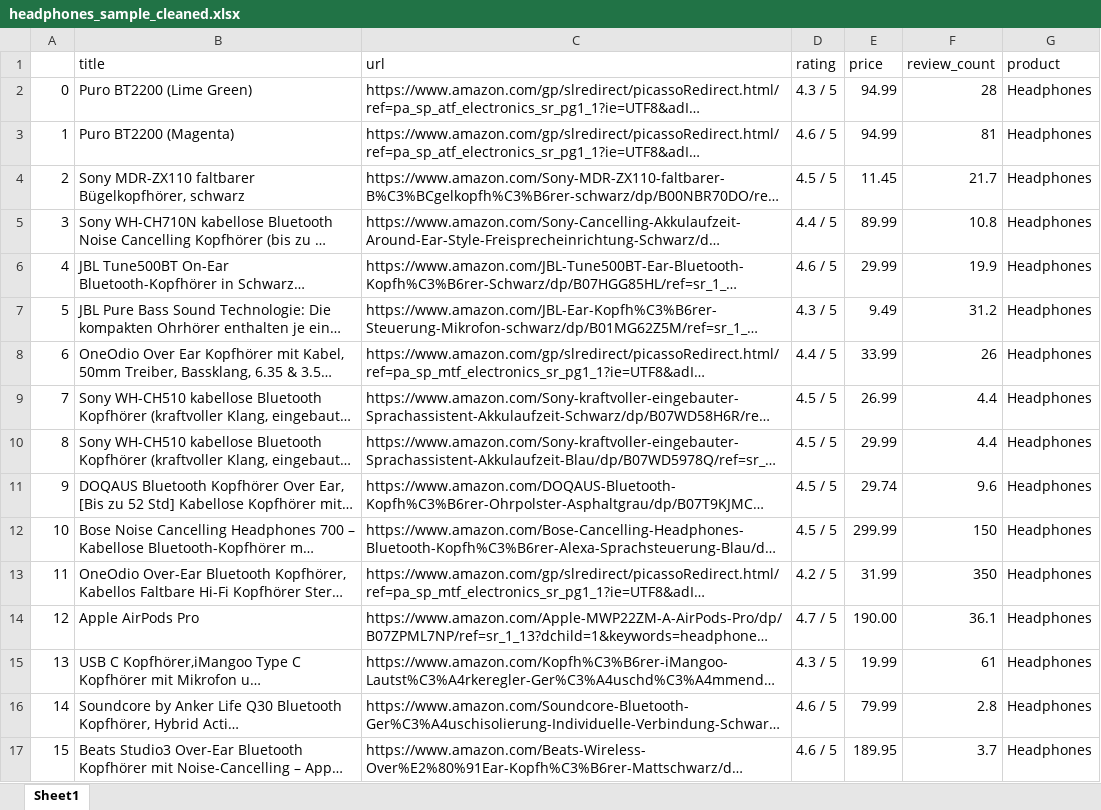
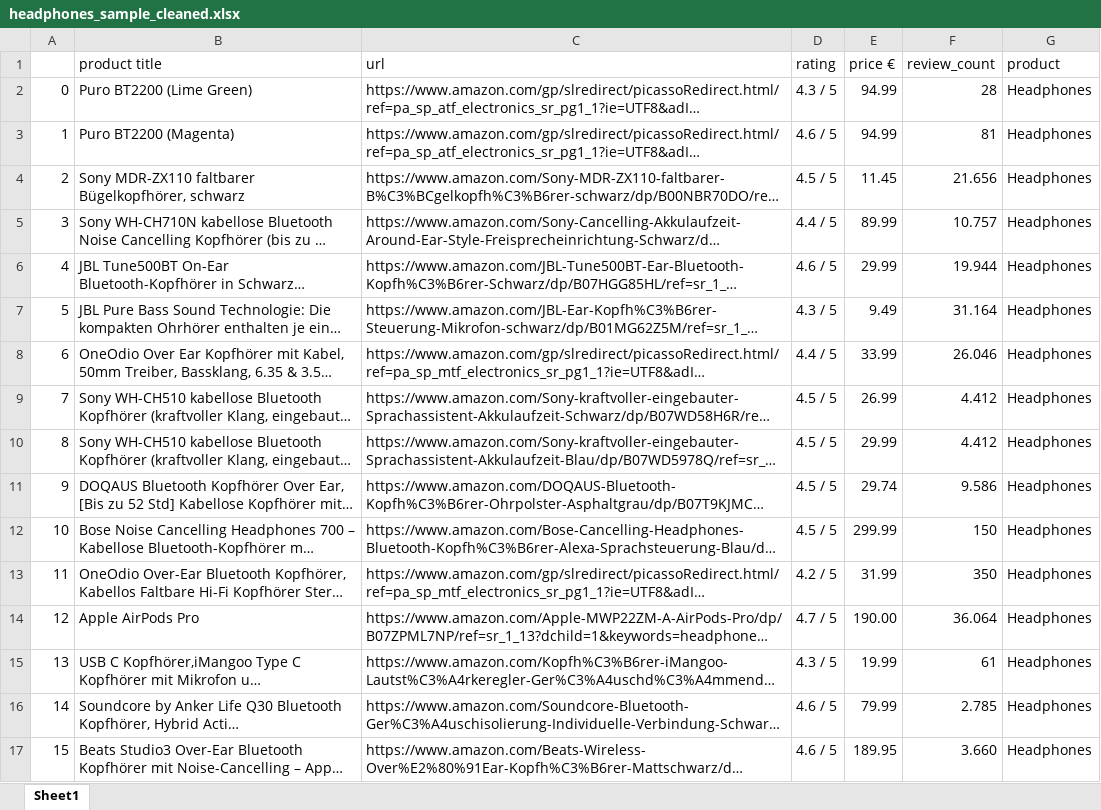
Before and after one commit to selinbulbul/ecommerce-scrape, an Excel workbook: Headphones/headphones_sample_cleaned.xlsx, sheet Sheet1, drawn as a sheet; only a part is shown; long unchanged cells end in …; values as stored, in another font and other column widths than the file's, no cell formats; the diff covers the shown part only; the diff names each change by its address in the sheet, - before the commit and + after, or states it on an @@ line.

```diff
--- a/Headphones/headphones_sample_cleaned.xlsx (sheet Sheet1)
+++ b/Headphones/headphones_sample_cleaned.xlsx (sheet Sheet1)
-B1: title
+B1: product title
-E1: price
+E1: price €
-F4 (review_count): 21.7
+F4 (review_count): 21.656
-F5 (review_count): 10.8
+F5 (review_count): 10.757
-F6 (review_count): 19.9
+F6 (review_count): 19.944
-F7 (review_count): 31.2
+F7 (review_count): 31.164
-F8 (review_count): 26
+F8 (review_count): 26.046
-F9:F10 (review_count): 4.4
+F9:F10 (review_count): 4.412
-F11 (review_count): 9.6
+F11 (review_count): 9.586
-F14 (review_count): 36.1
+F14 (review_count): 36.064
-F16 (review_count): 2.8
+F16 (review_count): 2.785
-F17 (review_count): 3.7
+F17 (review_count): 3.660
```
Also changed, not shown: 880 edited cells elsewhere in this sheet, cell formats, 9 other files.
